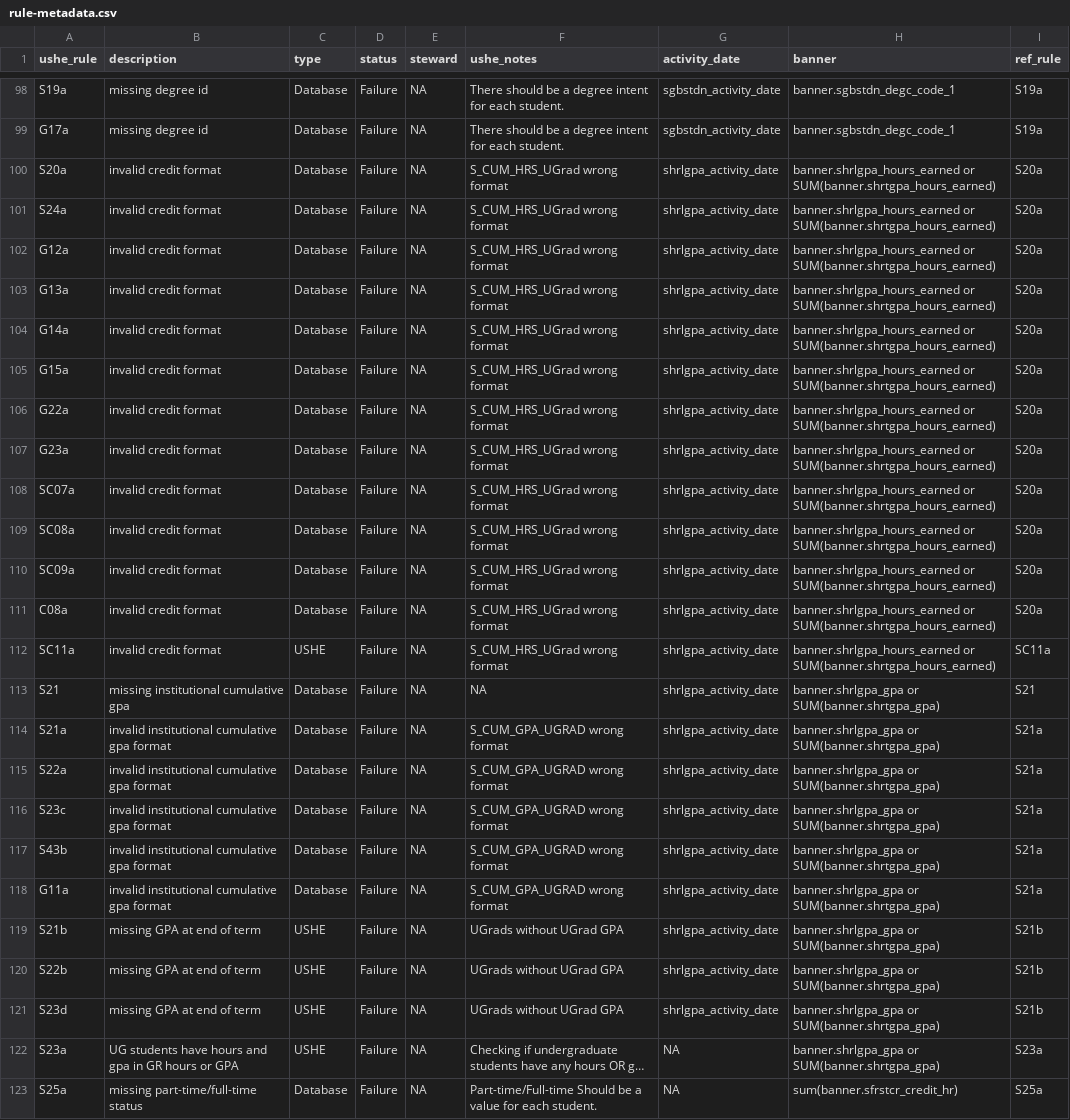
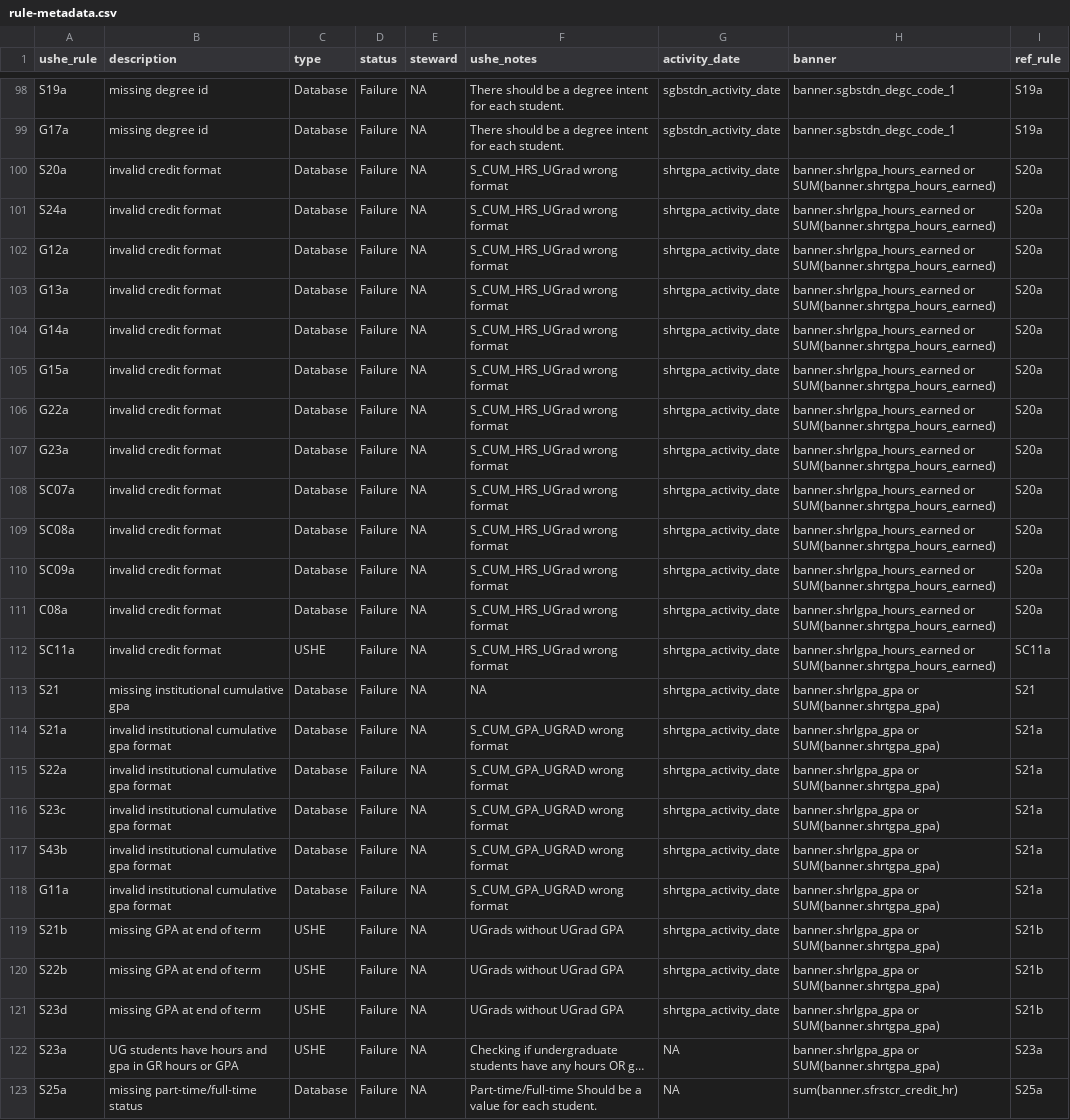
Before and after one commit to ut-effectiveness/utValidateR, a CSV file: sandbox/rule-metadata.csv, drawn as a sheet; only a part is shown, gaps mark what is left out; long unchanged cells end in …; the diff names each change by its address in the sheet, - before the commit and + after, or states it on an @@ line.

Commit message:
replaced shrlgpa activity date with shrtgpa

```diff
--- a/sandbox/rule-metadata.csv
+++ b/sandbox/rule-metadata.csv
-G100:G121 (activity_date): shrlgpa_activity_date
+G100:G121 (activity_date): shrtgpa_activity_date
```
